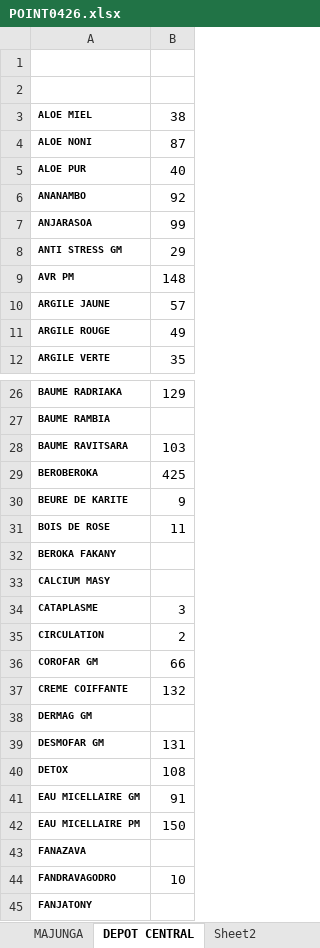
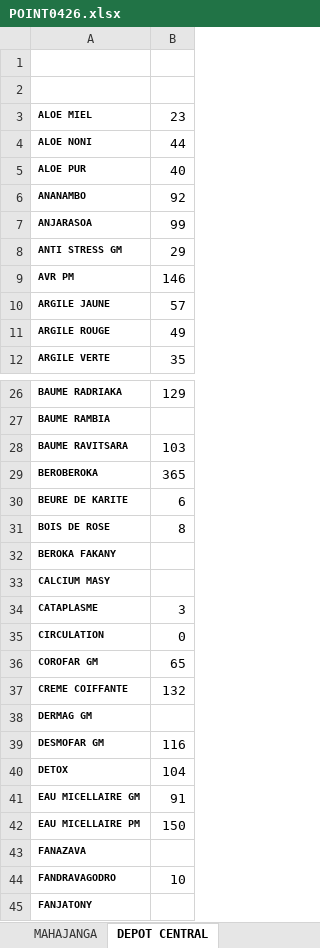
Before and after one commit to mickaelvertu/POSSAFIDY, an Excel workbook: imports/2026-09-30/POINT0426.xlsx, sheet DEPOT CENTRAL, drawn as a sheet; only a part is shown, gaps mark what is left out; values as stored, in another font and other column widths than the file's, no borders; the diff covers the shown part only; the diff names each change by its address in the sheet, - before the commit and + after, or states it on an @@ line.

```diff
--- a/imports/2026-09-30/POINT0426.xlsx (sheet DEPOT CENTRAL)
+++ b/imports/2026-09-30/POINT0426.xlsx (sheet DEPOT CENTRAL)
-sheet tab: MAJUNGA
+sheet tab: MAHAJANGA
-sheet tab: Sheet2
-B3: 38
+B3: 23
-B4: 87
+B4: 44
-B9: 148
+B9: 146
-B29: 425
+B29: 365
-B30: 9
+B30: 6
-B31: 11
+B31: 8
-B35: 2
+B35: 0
-B36: 66
+B36: 65
-B39: 131
+B39: 116
-B40: 108
+B40: 104
```
Also changed, not shown: 14 edited cells elsewhere in this sheet, sheet MAHAMASINA, 10 other files.
